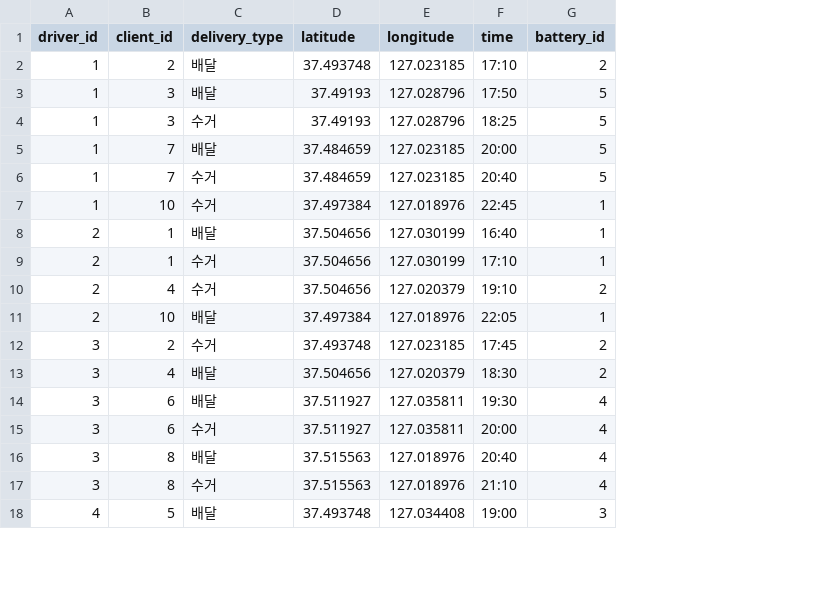
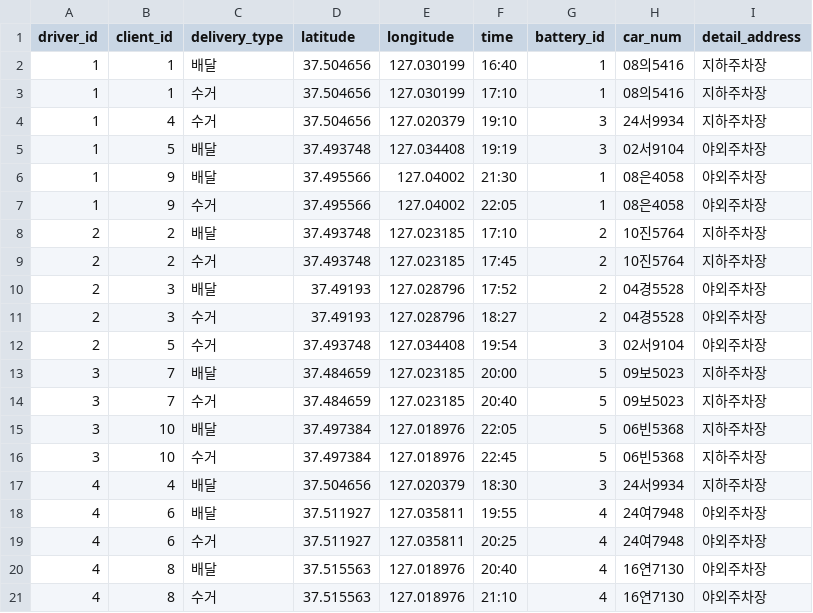
Before and after one commit to KyungseoJung/Python_Team_eVe, a CSV file: RabbitMQ-Administrator/static/Truck_routes_E_03.csv, drawn as a sheet; only a part is shown; removed rows and columns are numbered as before the commit, all else as after; the diff covers the shown part only; the diff names each change by its address in the sheet, - before the commit and + after, or states it on an @@ line.

```diff
--- a/RabbitMQ-Administrator/static/Truck_routes_E_03.csv
+++ b/RabbitMQ-Administrator/static/Truck_routes_E_03.csv
+column H (car_num), row 8: 10진5764; rows 10-11: 04경5528 | 04경5528; rows 13-21: 09보5023 | 09보5023 | 06빈5368 | 06빈5368 | 24서9934 | 24여7948 | 24여7948 | 16연7130 | 16연7130
+column I (detail_address), row 8: 지하주차장; rows 10-11: 야외주차장 | 야외주차장; rows 13-21: 지하주차장 | 지하주차장 | 지하주차장 | 지하주차장 | 지하주차장 | 야외주차장 | 야외주차장 | 야외주차장 | 야외주차장
+row 2: 1 | 1 | 배달 | 37.504656 | 127.030199 | 16:40 | 1 | 08의5416 | 지하주차장
+row 3: 1 | 1 | 수거 | 37.504656 | 127.030199 | 17:10 | 1 | 08의5416 | 지하주차장
+row 4: 1 | 4 | 수거 | 37.504656 | 127.020379 | 19:10 | 3 | 24서9934 | 지하주차장
+row 5: 1 | 5 | 배달 | 37.493748 | 127.034408 | 19:19 | 3 | 02서9104 | 야외주차장
+row 6: 1 | 9 | 배달 | 37.495566 | 127.04002 | 21:30 | 1 | 08은4058 | 야외주차장
+row 7: 1 | 9 | 수거 | 37.495566 | 127.04002 | 22:05 | 1 | 08은4058 | 야외주차장
-A8 (driver_id): 1
+A8 (driver_id): 2
+row 9: 2 | 2 | 수거 | 37.493748 | 127.023185 | 17:45 | 2 | 10진5764 | 지하주차장
-A10:A11 (driver_id): 1
+A10:A11 (driver_id): 2
-F10 (time): 17:50
+F10 (time): 17:52
-G10:G11 (battery_id): 5
+G10:G11 (battery_id): 2
-F11 (time): 18:25
+F11 (time): 18:27
+row 12: 2 | 5 | 수거 | 37.493748 | 127.034408 | 19:54 | 3 | 02서9104 | 야외주차장
-A13:A14 (driver_id): 1
+A13:A14 (driver_id): 3
-row 7: 1 | 10 | 수거 | 37.497384 | 127.018976 | 22:45 | 1
-row 8: 2 | 1 | 배달 | 37.504656 | 127.030199 | 16:40 | 1
-row 9: 2 | 1 | 수거 | 37.504656 | 127.030199 | 17:10 | 1
-row 10: 2 | 4 | 수거 | 37.504656 | 127.020379 | 19:10 | 2
-A15 (driver_id): 2
+A15 (driver_id): 3
-G15 (battery_id): 1
+G15 (battery_id): 5
-B16 (client_id): 2
+B16 (client_id): 10
-D16 (latitude): 37.493748
+D16 (latitude): 37.497384
-E16 (longitude): 127.023185
+E16 (longitude): 127.018976
-F16 (time): 17:45
+F16 (time): 22:45
-G16 (battery_id): 2
+G16 (battery_id): 5
-A17:A21 (driver_id): 3
+A17:A21 (driver_id): 4
-G17 (battery_id): 2
+G17 (battery_id): 3
-F18 (time): 19:30
+F18 (time): 19:55
-F19 (time): 20:00
+F19 (time): 20:25
-row 18: 4 | 5 | 배달 | 37.493748 | 127.034408 | 19:00 | 3
```
Also changed, not shown: 3 removed rows elsewhere in this file, RabbitMQ-Administrator/static/Truck_routes_E_01.csv, RabbitMQ-Administrator/static/Truck_routes_E_02.csv, 5 other files.
